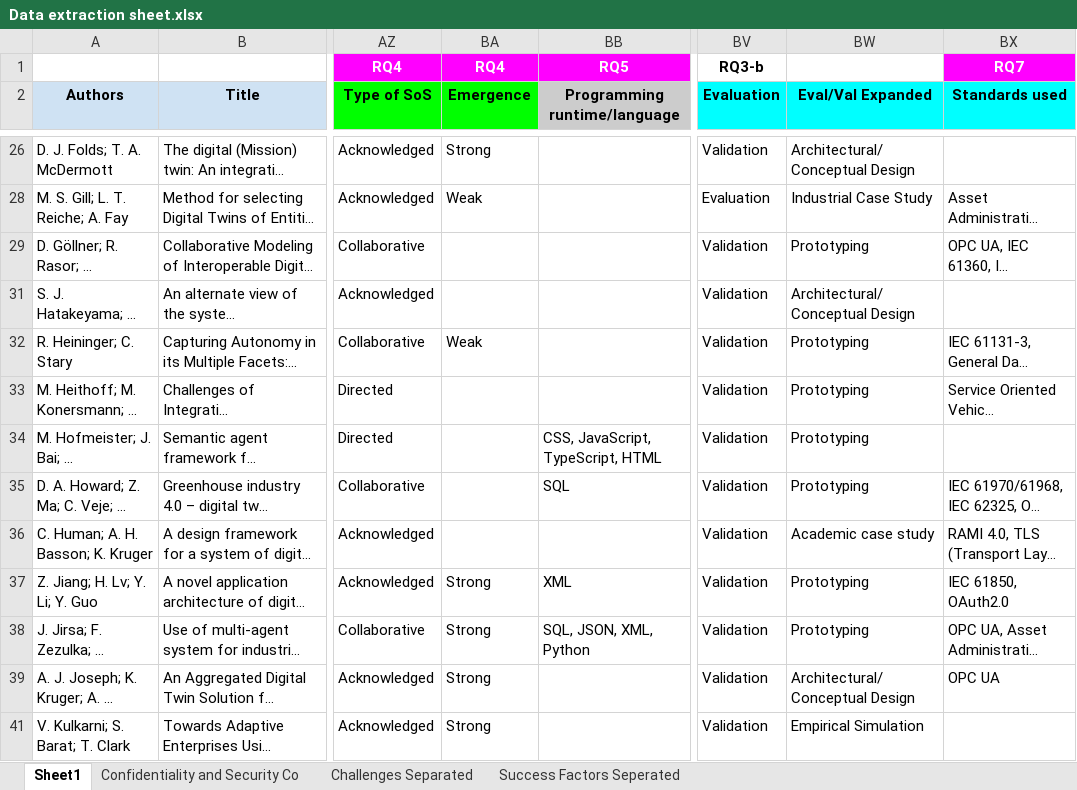
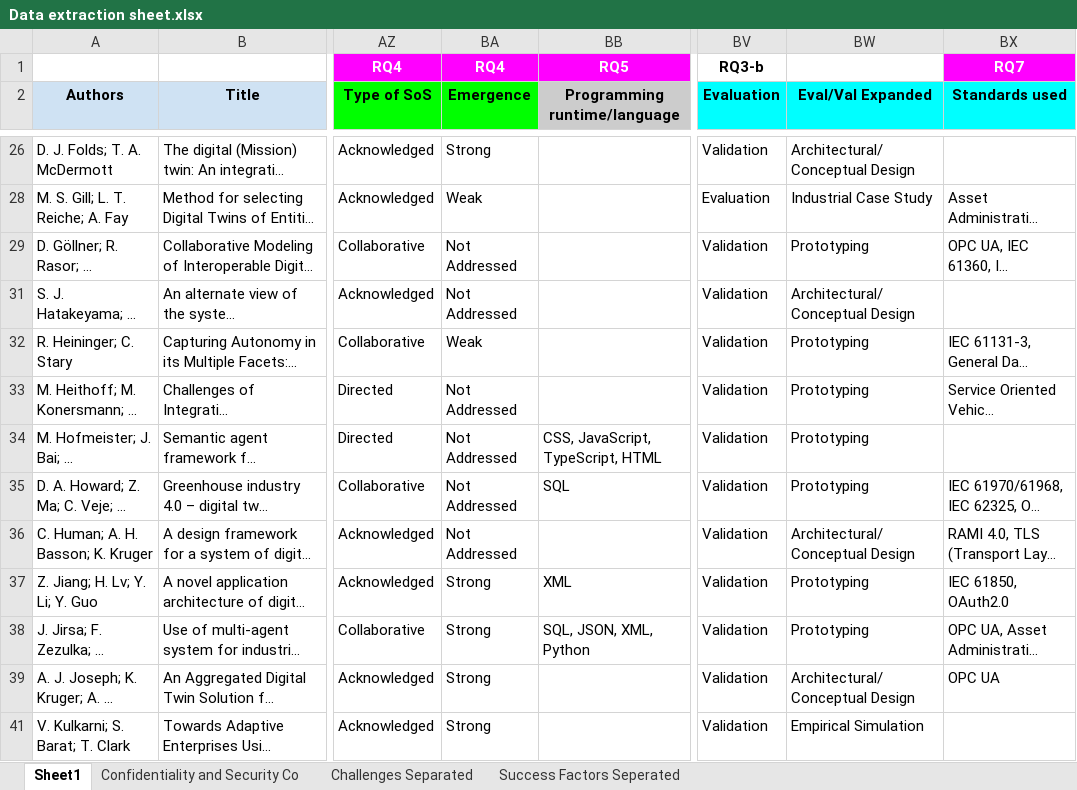
Before and after one commit to ssm-lab/system-of-twinned-systems-replication-package, an Excel workbook: data/Data extraction sheet.xlsx, sheet Sheet1, drawn as a sheet; only a part is shown, gaps mark what is left out; long unchanged cells end in …; values as stored, in another font and other column widths than the file's, no borders; charts and pictures not drawn; the diff covers the shown part only; the diff names each change by its address in the sheet, - before the commit and + after, or states it on an @@ line.

```diff
--- a/data/Data extraction sheet.xlsx (sheet Sheet1)
+++ b/data/Data extraction sheet.xlsx (sheet Sheet1)
-BA29 (Emergence): (empty)
+BA29 (Emergence): Not Addressed
-BA31 (Emergence): (empty)
+BA31 (Emergence): Not Addressed
-BA33:BA36 (Emergence): (empty)
+BA33:BA36 (Emergence): Not Addressed
-BW36 (Eval/Val Expanded): Academic case study
+BW36 (Eval/Val Expanded): Architectural/Conceptual Design
```
Also changed, not shown: 43 edited cells elsewhere in this sheet, 19 other files.
